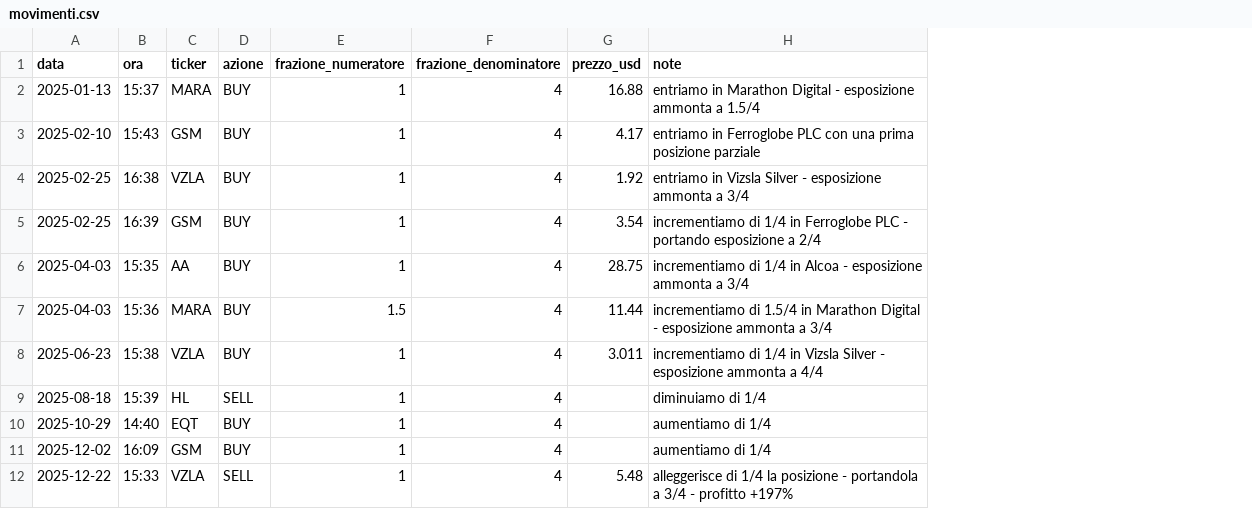
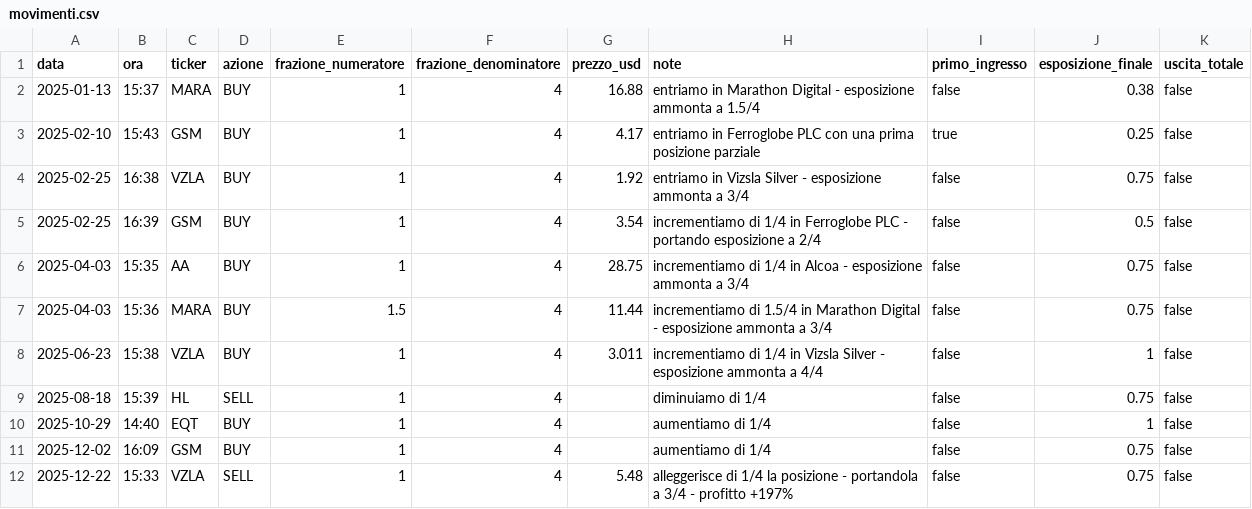
Before and after one commit to DanteManonquello/rosicatore, a CSV file: public/static/data/movimenti.csv, drawn as a sheet; the diff names each change by its address in the sheet, - before the commit and + after, or states it on an @@ line.

Commit message:
v3.15.0 - NUOVO CSV CON CAMPO primo_ingresso: Aggiunto campo primo_ingresso al CSV movimenti per distinguere matematicamente PRIMO INGRESSO (0→>0) da APPESANTIMENTO. Campo esposizione_finale e uscita_totale. Codice aggiornato per usare campo CSV invece di calcolo dinamico. GSM è l'unico titolo con primo_ingresso=true (10/02/2025)

```diff
--- a/public/static/data/movimenti.csv
+++ b/public/static/data/movimenti.csv
+column I (primo_ingresso), rows 2-12: false | true | false | false | false | false | false | false | false | false | false
+column J (esposizione_finale), rows 2-12: 0.38 | 0.25 | 0.75 | 0.5 | 0.75 | 0.75 | 1 | 0.75 | 1 | 0.75 | 0.75
+column K (uscita_totale), rows 2-12: all false
```
Also changed, not shown: 3 other files.
